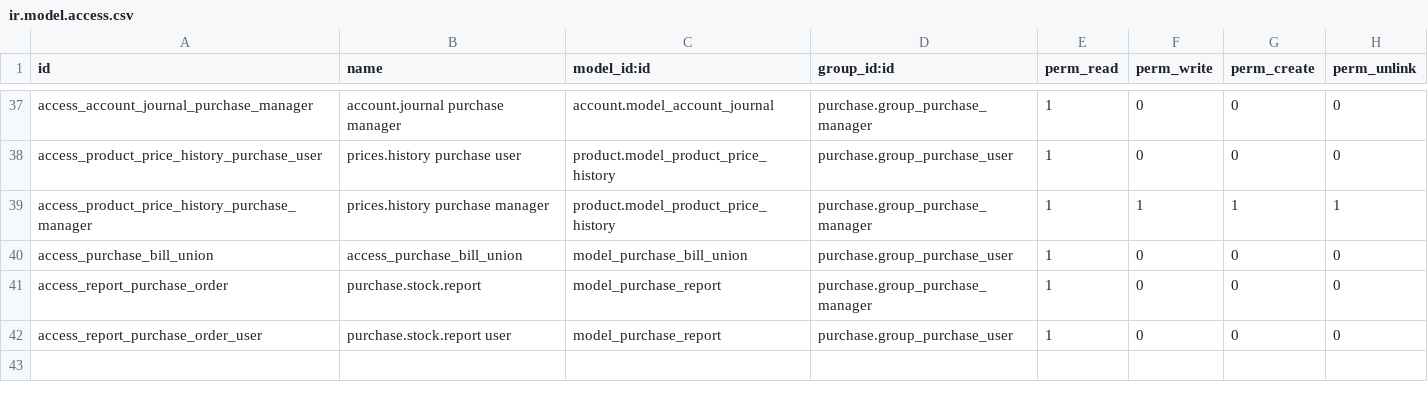
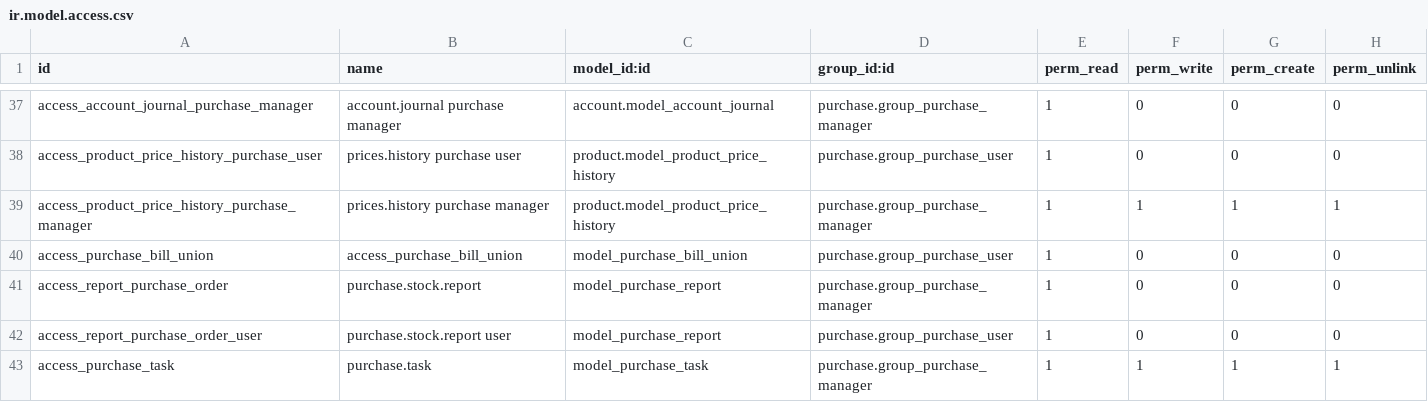
Before and after one commit to madrara256/e-procurement, a CSV file: purchase/security/ir.model.access.csv, drawn as a sheet; only a part is shown, gaps mark what is left out; the diff names each change by its address in the sheet, - before the commit and + after, or states it on an @@ line.

Commit message:
latest changes to purchases module

```diff
--- a/purchase/security/ir.model.access.csv
+++ b/purchase/security/ir.model.access.csv
+row 43: access_purchase_task | purchase.task | model_purchase_task | purchase.group_purchase_manager | 1 | 1 | 1 | 1
```
Also changed, not shown: 4 other files.
